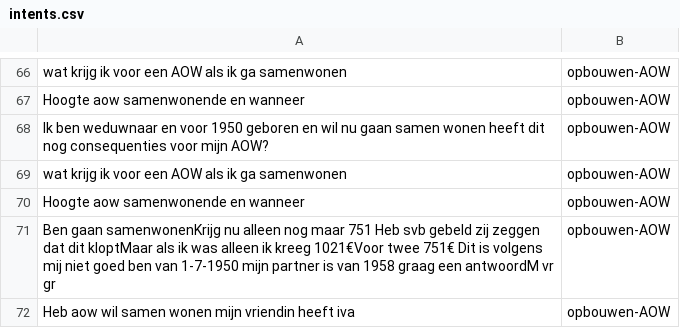
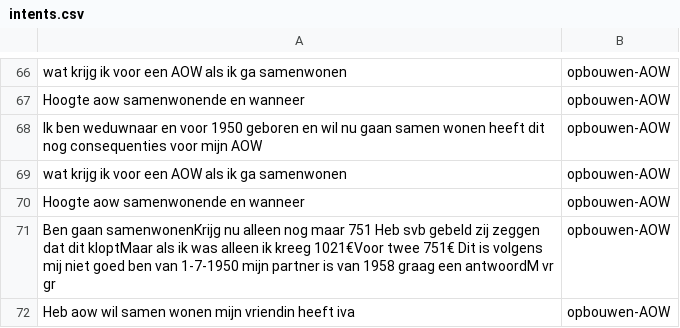
Before and after one commit to irpk/conversation-starter, a CSV file: training/intents.csv, drawn as a sheet; only a part is shown, gaps mark what is left out.

Commit message:
Update intents.csv

```diff
--- a/training/intents.csv
+++ b/training/intents.csv
@@ -67,3 +67,3 @@
 "Hoogte aow samenwonende  en wanneer","opbouwen-AOW"
-"Ik ben weduwnaar en voor 1950 geboren en wil nu gaan samen wonen heeft dit nog consequenties voor mijn AOW?","opbouwen-AOW"
+"Ik ben weduwnaar en voor 1950 geboren en wil nu gaan samen wonen heeft dit nog consequenties voor mijn AOW","opbouwen-AOW"
 "wat krijg ik voor een AOW als ik ga samenwonen","opbouwen-AOW"
```
